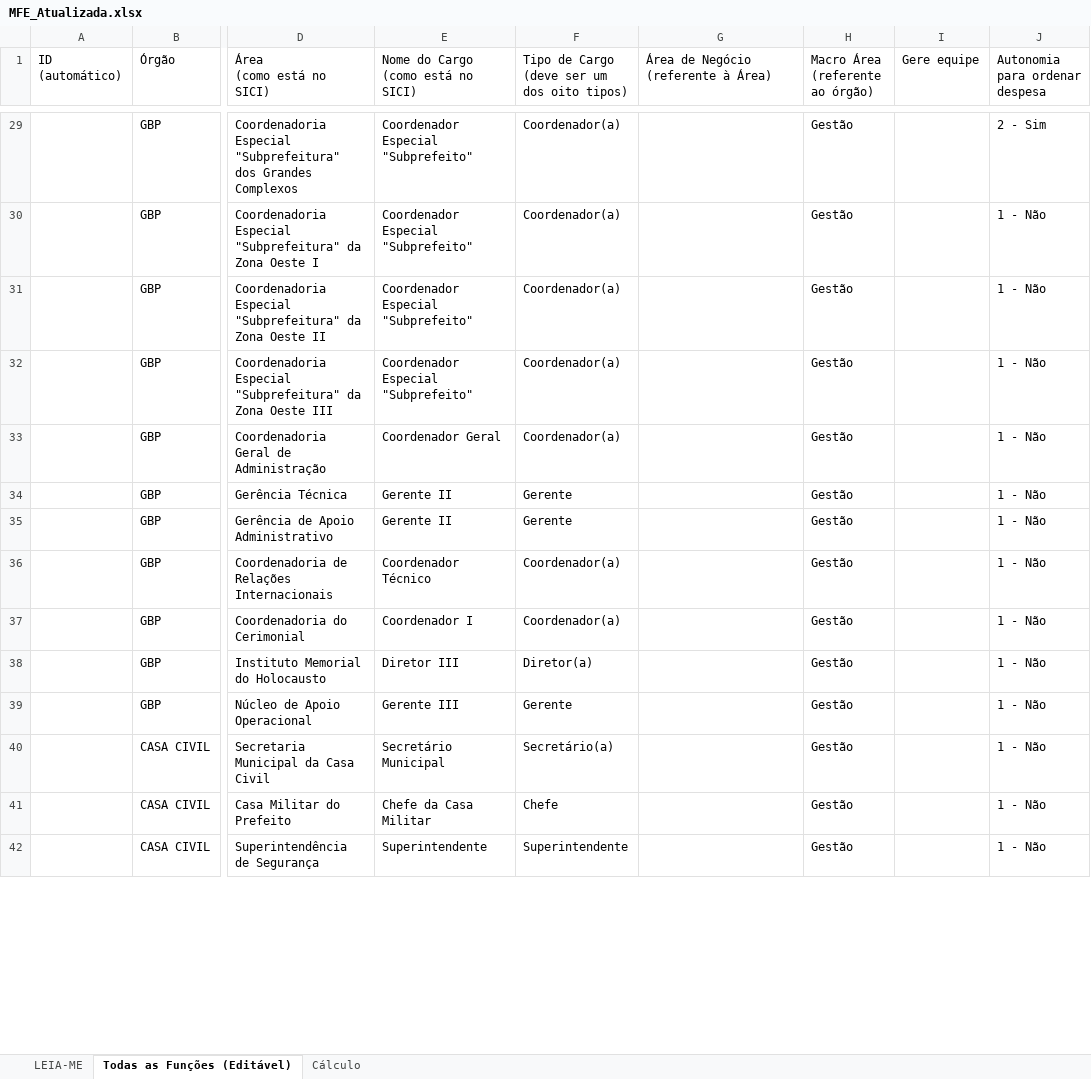
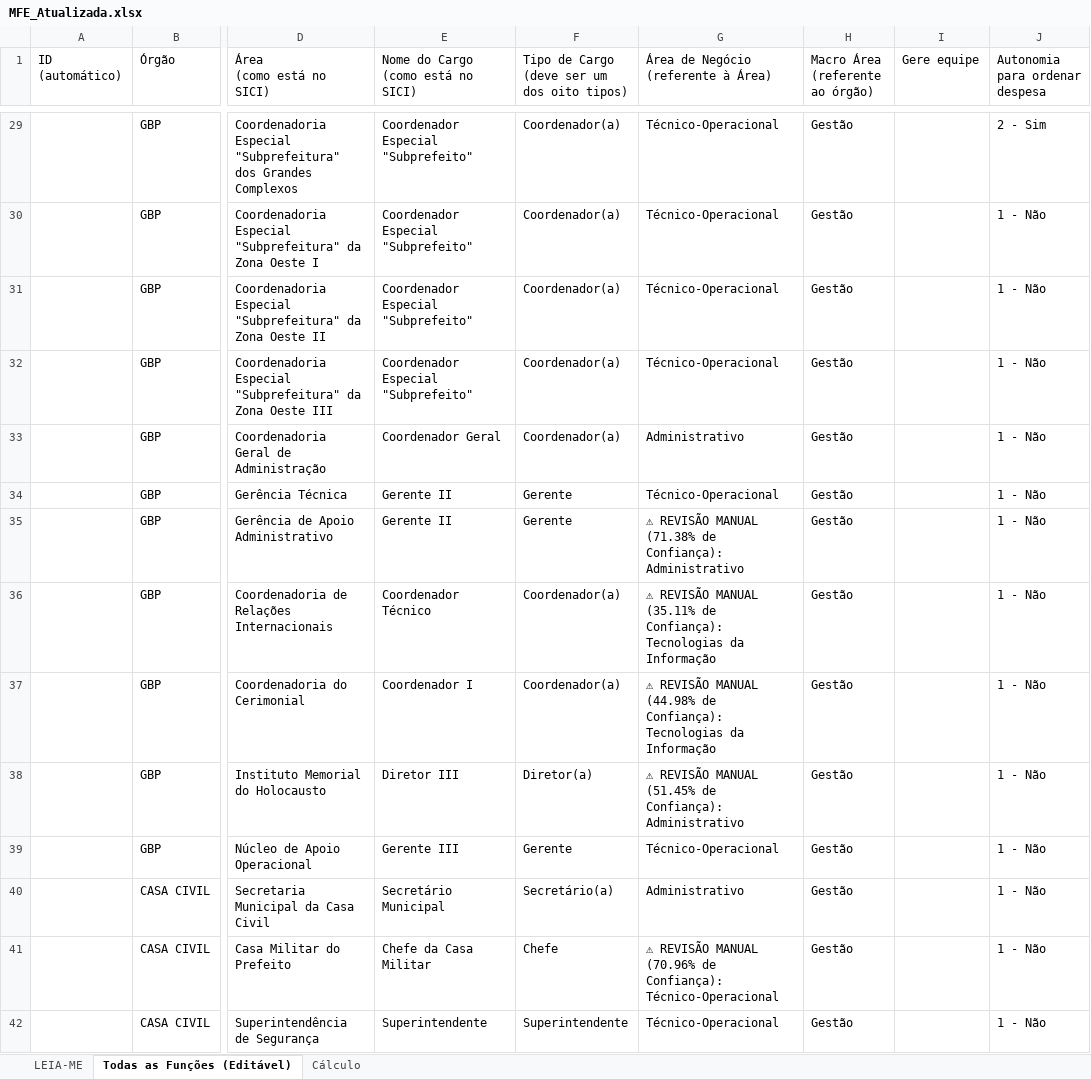
Before and after one commit to fundacaojoaogoulart/webscrapper-SICI, an Excel workbook: MFE_Atualizada.xlsx, sheet Todas as Funções (Editável), drawn as a sheet; only a part is shown, gaps mark what is left out; values as stored, in another font and other column widths than the file's, no cell formats; charts and pictures and conditional formats not drawn; the diff covers the shown part only; the diff names each change by its address in the sheet, - before the commit and + after, or states it on an @@ line.

```diff
--- a/MFE_Atualizada.xlsx (sheet Todas as Funções (Editável))
+++ b/MFE_Atualizada.xlsx (sheet Todas as Funções (Editável))
-G29:G32: (empty)
+G29:G32: Técnico-Operacional
-G33: (empty)
+G33: Administrativo
-G34: (empty)
+G34: Técnico-Operacional
-G35: (empty)
+G35: ⚠ REVISÃO MANUAL (71.38% de Confiança): Administrativo
-G36: (empty)
+G36: ⚠ REVISÃO MANUAL (35.11% de Confiança): Tecnologias da Informação
-G37: (empty)
+G37: ⚠ REVISÃO MANUAL (44.98% de Confiança): Tecnologias da Informação
-G38: (empty)
+G38: ⚠ REVISÃO MANUAL (51.45% de Confiança): Administrativo
-G39: (empty)
+G39: Técnico-Operacional
-G40: (empty)
+G40: Administrativo
-G41: (empty)
+G41: ⚠ REVISÃO MANUAL (70.96% de Confiança): Técnico-Operacional
-G42: (empty)
+G42: Técnico-Operacional
```
Also changed, not shown: 996 edited cells elsewhere in this sheet, sheet Cálculo, cell formats, charts or pictures, 4 other files.
